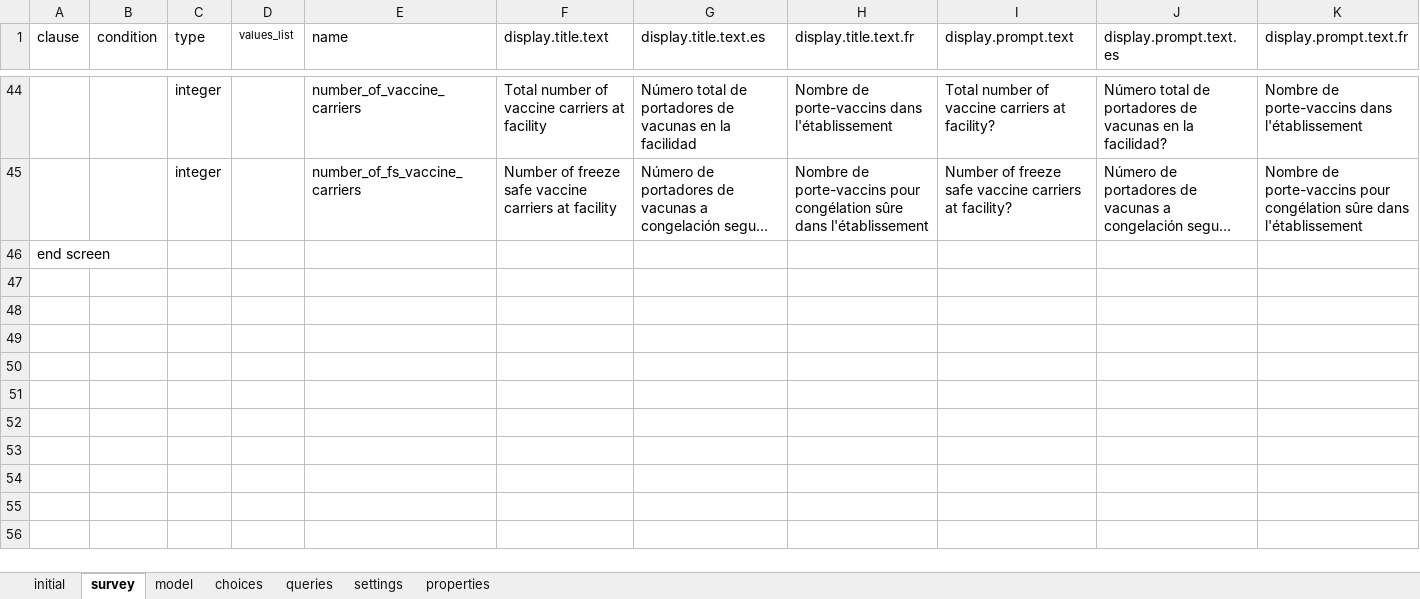
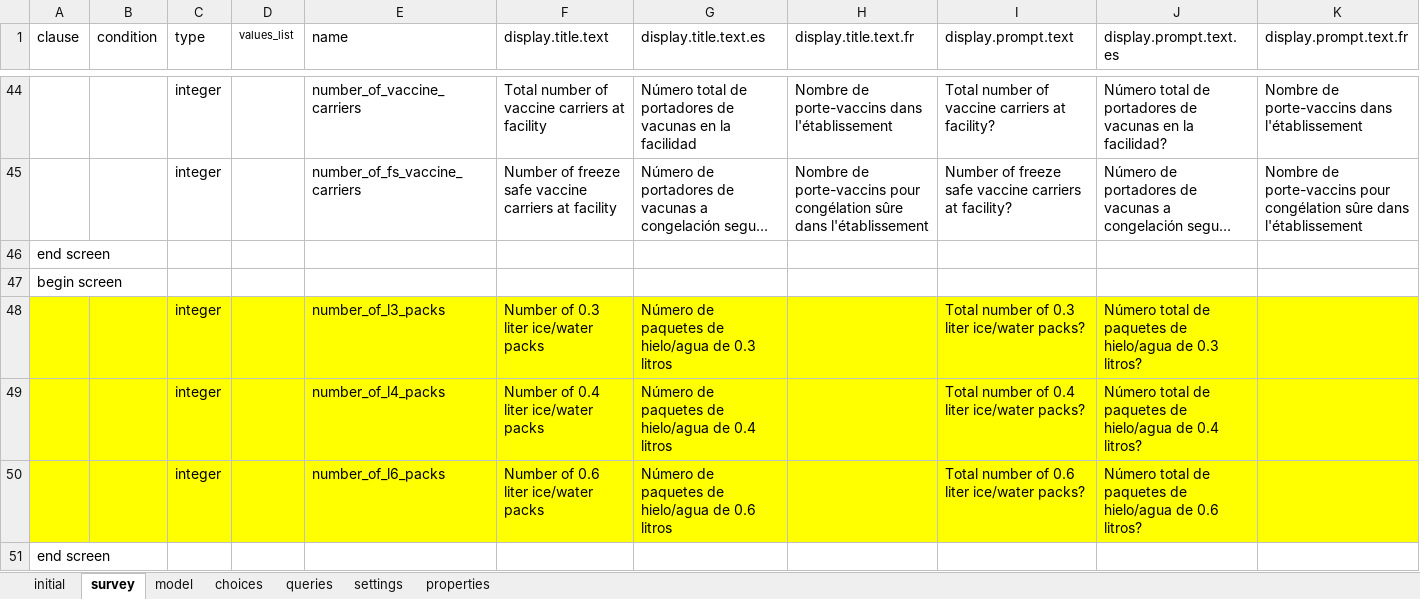
Before and after one commit to odk-x/app-designer, an Excel workbook: app/config/tables/health_facilities/forms/health_facilities/health_facilities.xlsx, sheet survey, drawn as a sheet; only a part is shown, gaps mark what is left out; long unchanged cells end in …; values as stored, in another font and other column widths than the file's, no borders; rows hold the shown columns only; the diff names each change by its address in the sheet, - before the commit and + after, or states it on an @@ line.

Commit message:
Add 0.3l, 0.4l, 0.6l ice packs

```diff
--- a/app/config/tables/health_facilities/forms/health_facilities/health_facilities.xlsx (sheet survey)
+++ b/app/config/tables/health_facilities/forms/health_facilities/health_facilities.xlsx (sheet survey)
+row 47: begin screen
+row 48:  |  | integer |  | number_of_l3_packs | Number of 0.3 liter ice/water packs | Número de paquetes de hielo/agua de 0.3 litros |  | Total number of 0.3 liter ice/water packs? | Número total de paquetes de hielo/agua de 0.3 litros?
+row 49:  |  | integer |  | number_of_l4_packs | Number of 0.4 liter ice/water packs | Número de paquetes de hielo/agua de 0.4 litros |  | Total number of 0.4 liter ice/water packs? | Número total de paquetes de hielo/agua de 0.4 litros?
+row 50:  |  | integer |  | number_of_l6_packs | Number of 0.6 liter ice/water packs | Número de paquetes de hielo/agua de 0.6 litros |  | Total number of 0.6 liter ice/water packs? | Número total de paquetes de hielo/agua de 0.6 litros?
+row 51: end screen
```
Also changed, not shown: 3 other files.
